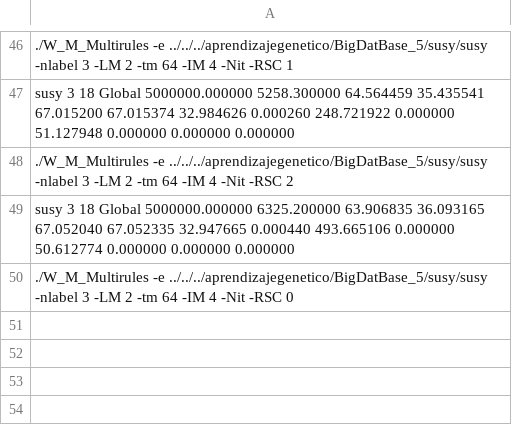
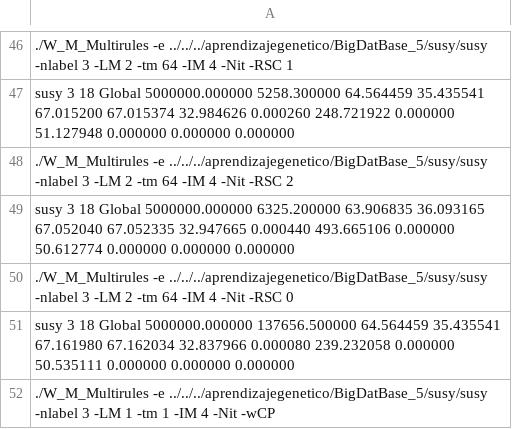
Before and after one commit to Raul-PerezR/W_M_Multirules, a CSV file: src/patrBasicos.csv, drawn as a sheet; only a part is shown, gaps mark what is left out.

Commit message:
tercero commit

```diff
--- a/src/patrBasicos.csv
+++ b/src/patrBasicos.csv
@@ -50 +50,3 @@ susy 3 18 Global 5000000.000000 6325.200000 63.906835 36.093165 67.052040 67.052
 ./W_M_Multirules -e ../../../aprendizajegenetico/BigDatBase_5/susy/susy -nlabel 3 -LM 2 -tm 64 -IM 4 -Nit -RSC 0
+susy 3 18 Global 5000000.000000 137656.500000 64.564459 35.435541 67.161980 67.162034 32.837966 0.000080 239.232058 0.000000 50.535111 0.000000 0.000000 0.000000
+./W_M_Multirules -e ../../../aprendizajegenetico/BigDatBase_5/susy/susy -nlabel 3 -LM 1 -tm 1 -IM 4 -Nit -wCP
```
